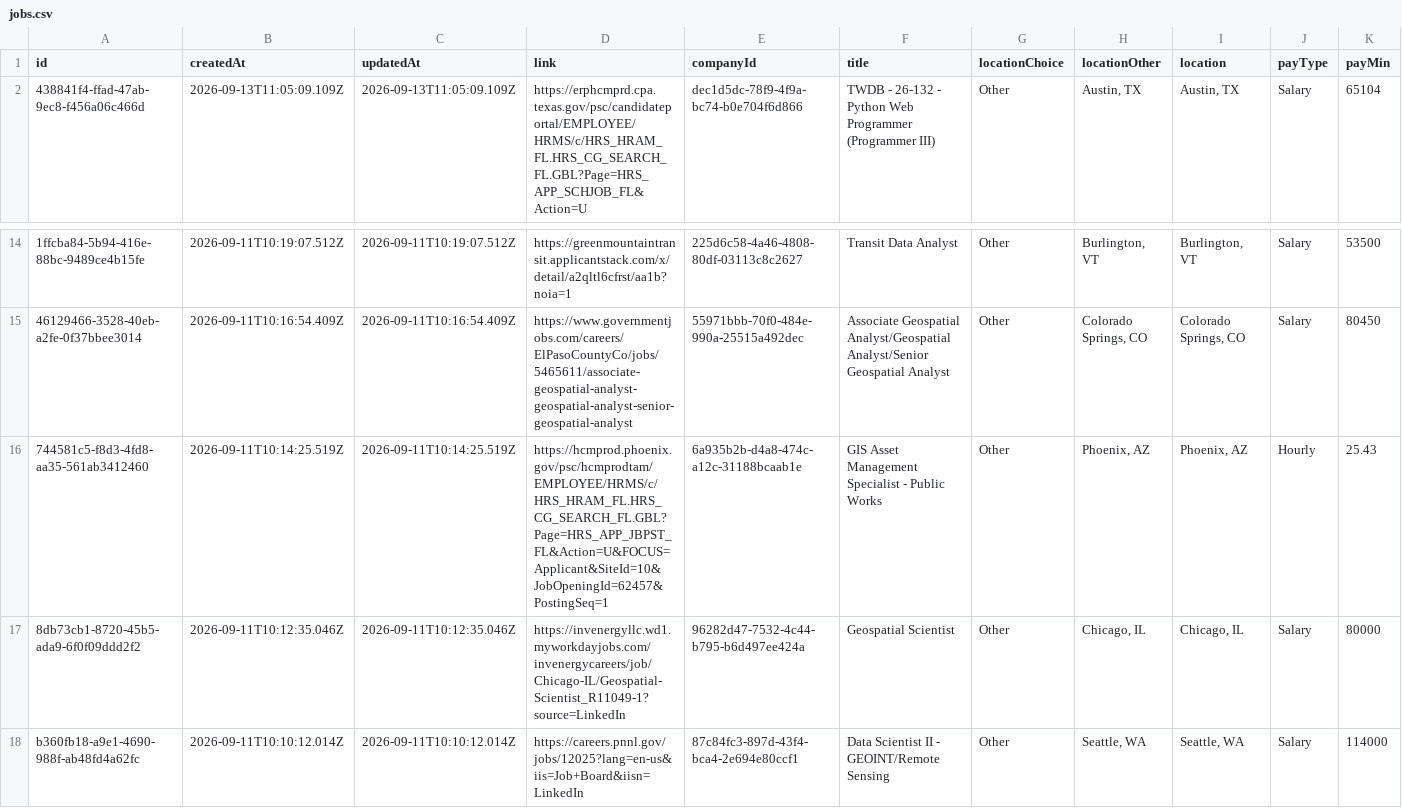
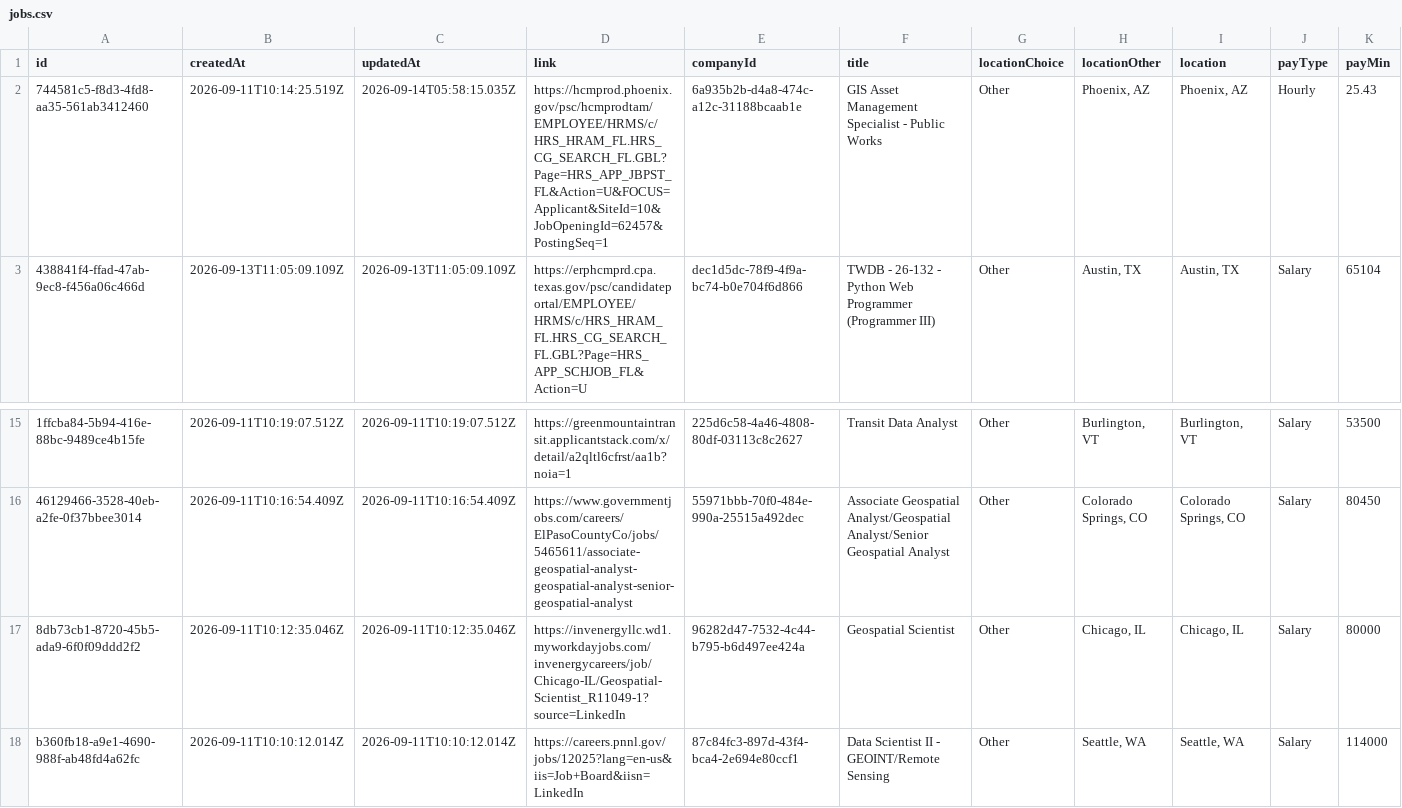
Before and after one commit to geo-theo/job-application-tracker, a CSV file: db/jobs.csv, drawn as a sheet; only a part is shown, gaps mark what is left out; removed rows and columns are numbered as before the commit, all else as after; rows hold the shown columns only; the diff names each change by its address in the sheet, - before the commit and + after, or states it on an @@ line.

Commit message:
update

```diff
--- a/db/jobs.csv
+++ b/db/jobs.csv
+row 2: 744581c5-f8d3-4fd8-aa35-561ab3412460 | 2026-09-11T10:14:25.519Z | 2026-09-14T05:58:15.035Z | https://hcmprod.phoenix.gov/psc/hcmprodtam/EMPLOYEE/HRMS/c/HRS_HRAM_FL.HRS_CG_SEARCH_FL.GBL?Page=HRS_APP_JBPST_FL&Action=U&FOCUS=Applicant&SiteId=10&JobOpeningId=62457&PostingSeq=1 | 6a935b2b-d4a8-474c-a12c-31188bcaab1e | GIS Asset Management Specialist - Public Works | Other | Phoenix, AZ | Phoenix, AZ | Hourly | 25.43
-row 16: 744581c5-f8d3-4fd8-aa35-561ab3412460 | 2026-09-11T10:14:25.519Z | 2026-09-11T10:14:25.519Z | https://hcmprod.phoenix.gov/psc/hcmprodtam/EMPLOYEE/HRMS/c/HRS_HRAM_FL.HRS_CG_SEARCH_FL.GBL?Page=HRS_APP_JBPST_FL&Action=U&FOCUS=Applicant&SiteId=10&JobOpeningId=62457&PostingSeq=1 | 6a935b2b-d4a8-474c-a12c-31188bcaab1e | GIS Asset Management Specialist - Public Works | Other | Phoenix, AZ | Phoenix, AZ | Hourly | 25.43
```
